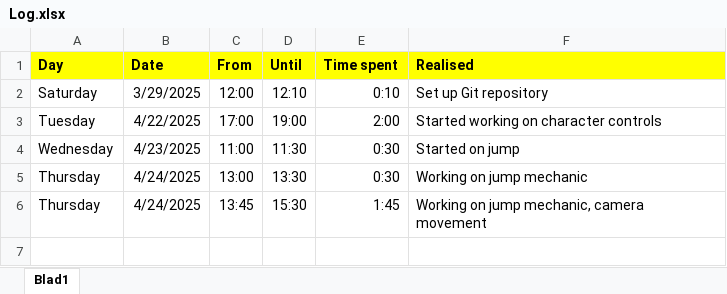
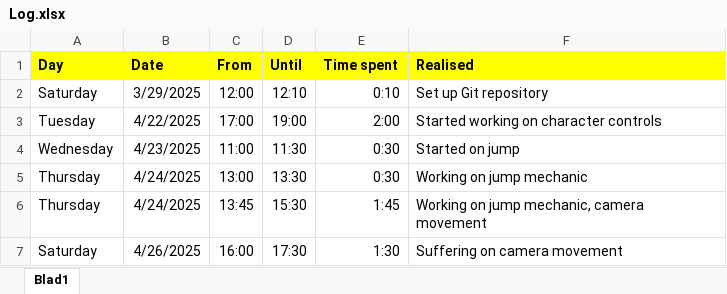
Before and after one commit to Bordocklius/Infamous_Second_Son, an Excel workbook: Log.xlsx, sheet Blad1, drawn as a sheet; values as stored, in another font and other column widths than the file's, no borders; the diff names each change by its address in the sheet, - before the commit and + after, or states it on an @@ line.

Commit message:
Suffering on character controler

```diff
--- a/Log.xlsx (sheet Blad1)
+++ b/Log.xlsx (sheet Blad1)
+row 7: Saturday | 4/26/2025 | 16:00 | 17:30 | 1:30 | Suffering on camera movement
```
Also changed, not shown: 4 other files.
